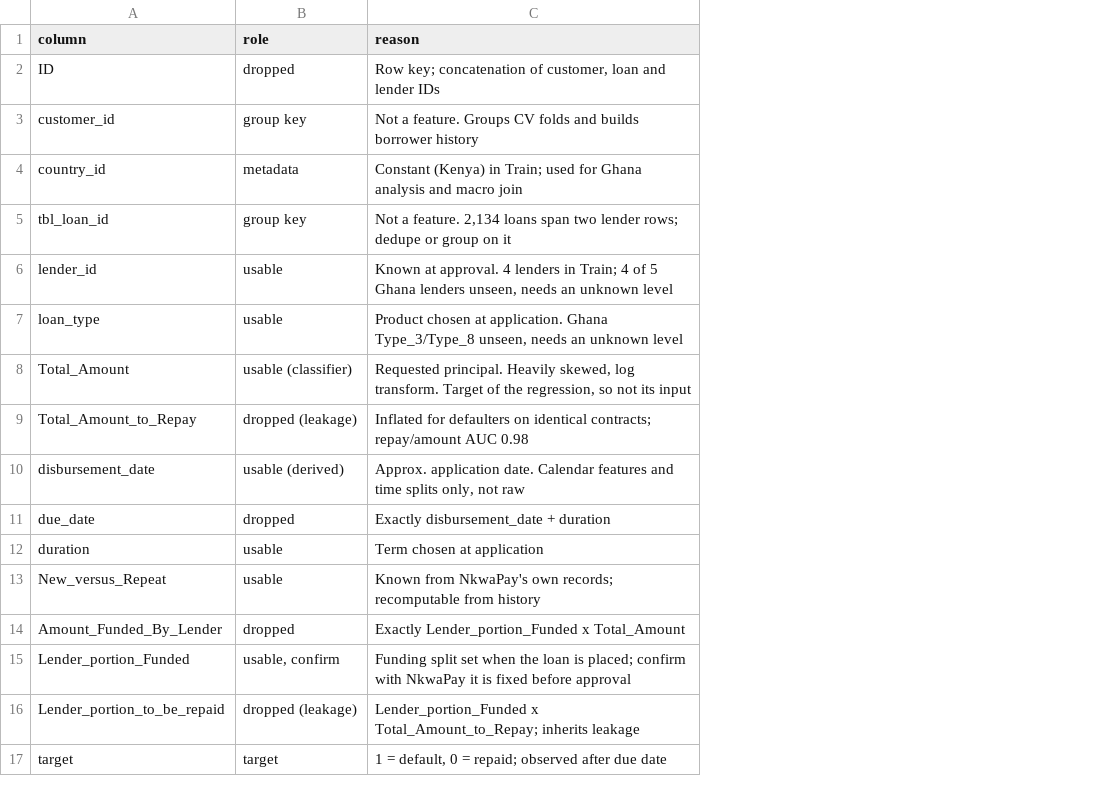
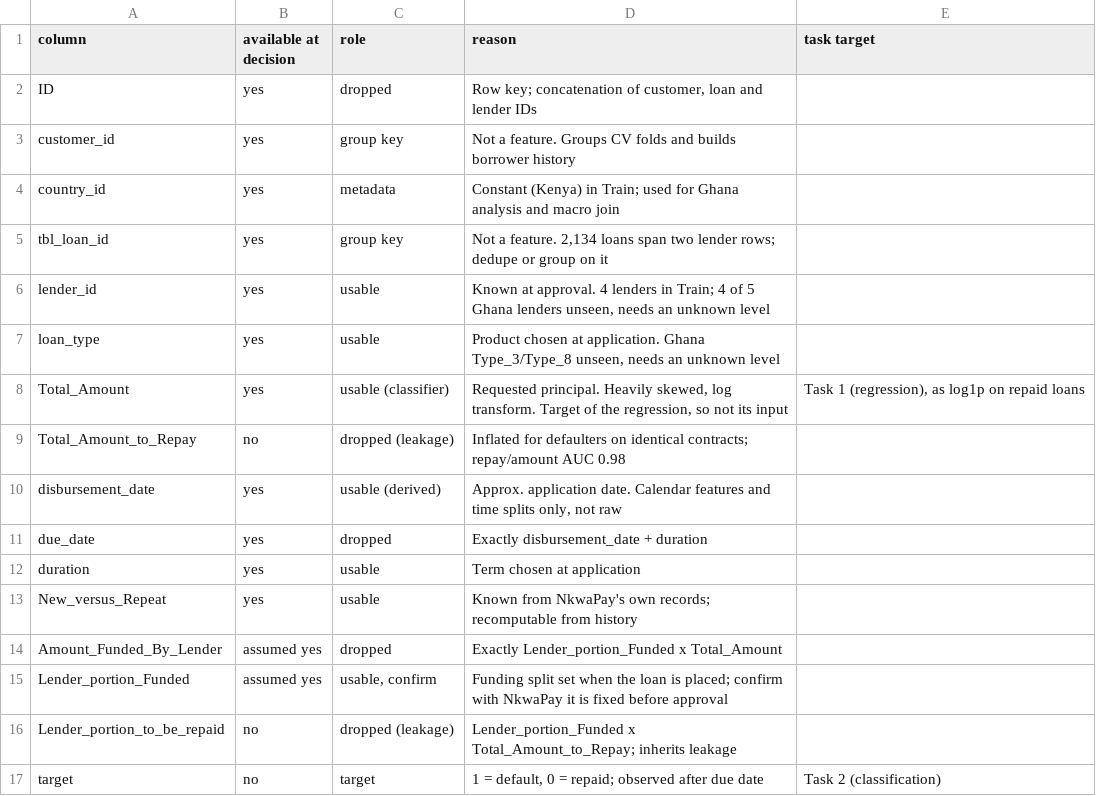
Before and after one commit to ASU-MICS-2028/mle-group-3-prosit-2, a CSV file: reports/01_feature_audit.csv, drawn as a sheet; the diff names each change by its address in the sheet, - before the commit and + after, or states it on an @@ line.

Commit message:
Scorer runs without the data; fresh-clone fixes and a merge_asof check
The scoring service called build_features, which always read
data/raw/economic_indicators.csv, so the shipped model crashed on a fresh
clone even though the deployed feature set has no macro columns.
build_features now takes macro=False and the scorer passes it.

Notebook 03 creates data/processed before writing features.pkl and prints
a repo-relative path. Notebook 01 is re-executed so the saved feature
audit matches reports/01_feature_audit.csv.

tests/test_features.py adds a check, on made-up loans, that the history
features equal a backward merge_asof without exact matches, as the brief
asks.

```diff
--- a/reports/01_feature_audit.csv
+++ b/reports/01_feature_audit.csv
+column B (available at decision), rows 2-17: yes | yes | yes | yes | yes | yes | yes | no | yes | yes | yes | yes | assumed yes | assumed yes | no | no
+column E (task target), rows 8-17: Task 1 (regression), as log1p on repaid loans |  |  |  |  |  |  |  |  | Task 2 (classification)
```
Also changed, not shown: 6 other files.
